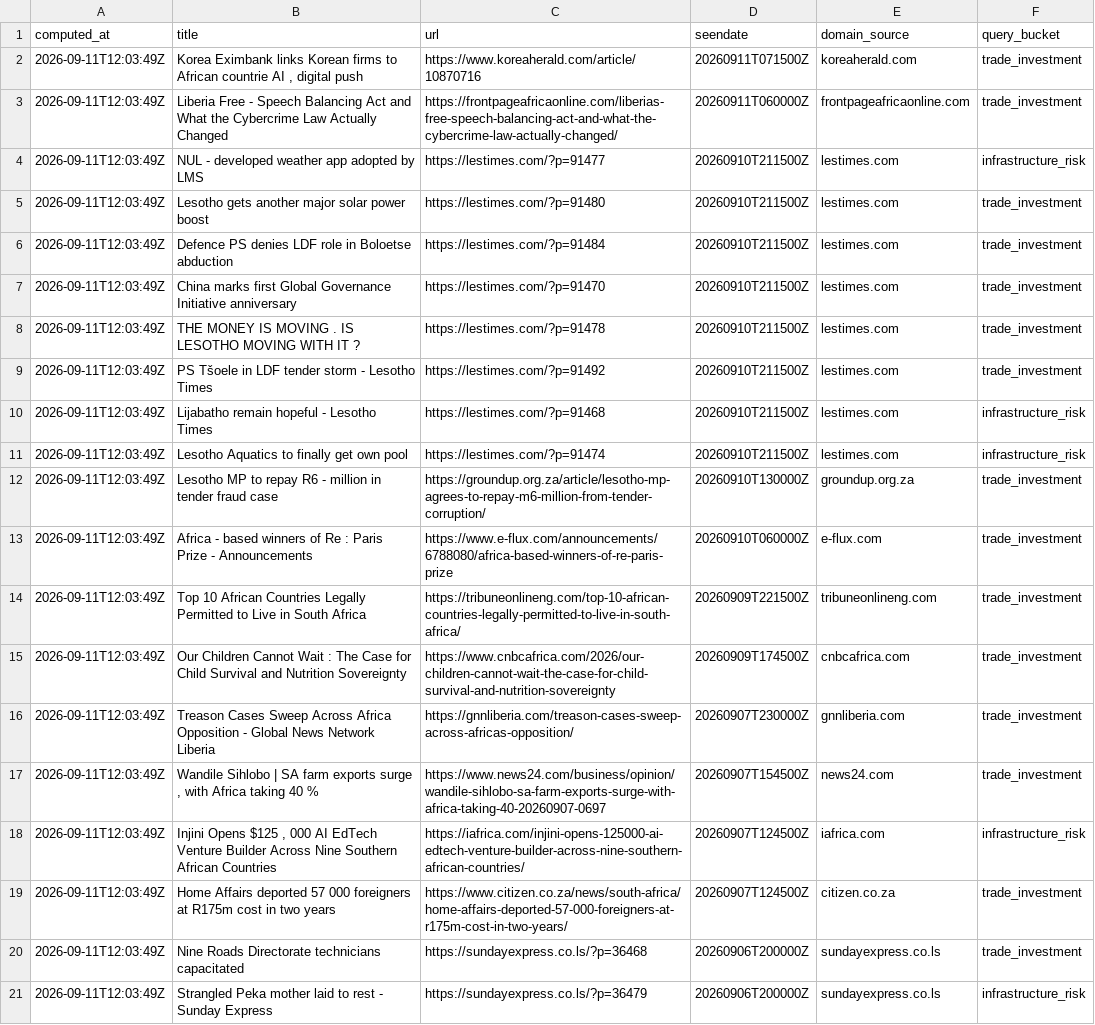
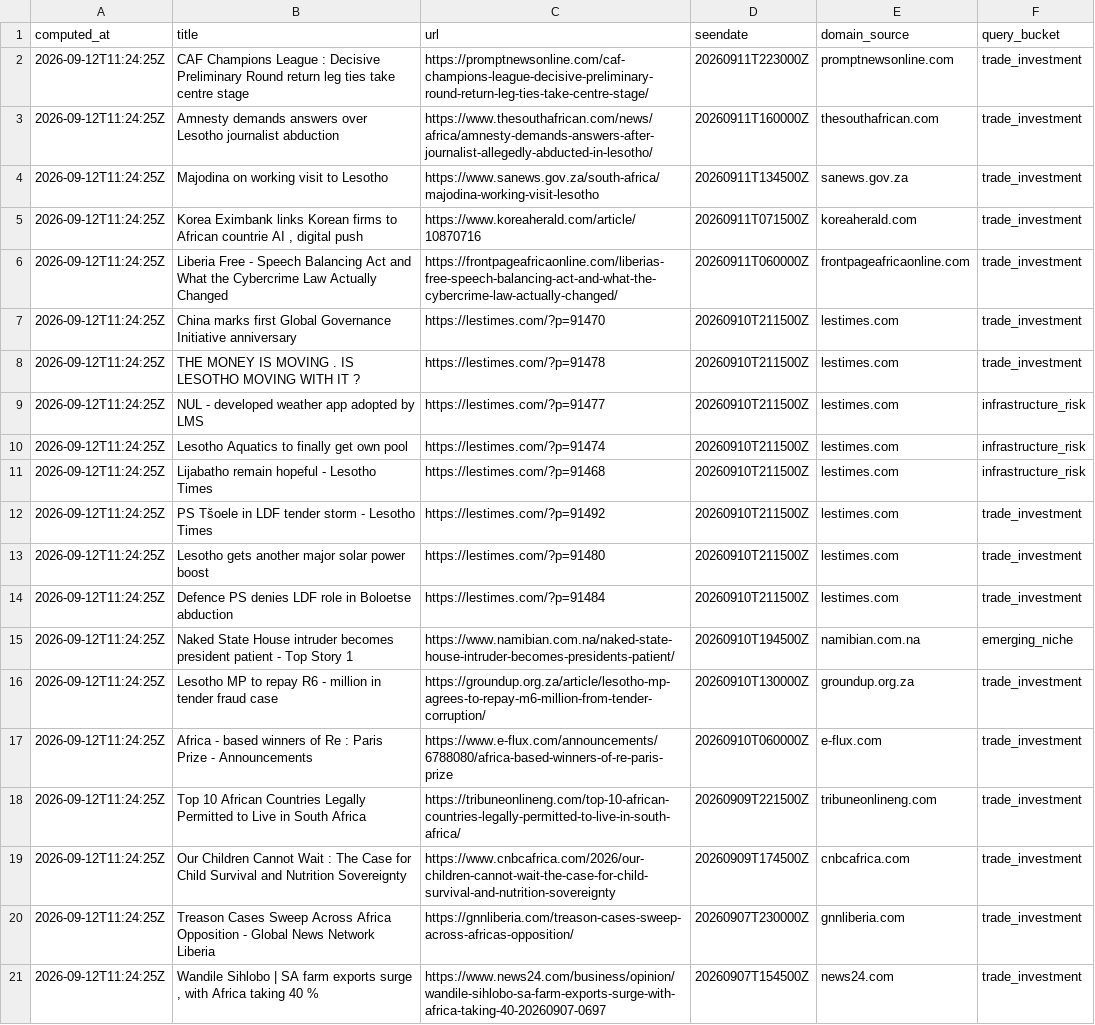
Before and after one commit to Malia-Skk/lndc-intelligence-radar, a CSV file: data/derived/discovery_feed_log.csv, drawn as a sheet; removed rows and columns are numbered as before the commit, all else as after; the diff names each change by its address in the sheet, - before the commit and + after, or states it on an @@ line.

```diff
--- a/data/derived/discovery_feed_log.csv
+++ b/data/derived/discovery_feed_log.csv
+row 2: 2026-09-12T11:24:25Z | CAF Champions League : Decisive Preliminary Round return leg ties take centre stage | https://promptnewsonline.com/caf-champions-league-decisive-preliminary-round-return-leg-ties-take-centre-stage/ | 20260911T223000Z | promptnewsonline.com | trade_investment
+row 3: 2026-09-12T11:24:25Z | Amnesty demands answers over Lesotho journalist abduction | https://www.thesouthafrican.com/news/africa/amnesty-demands-answers-after-journalist-allegedly-abducted-in-lesotho/ | 20260911T160000Z | thesouthafrican.com | trade_investment
+row 4: 2026-09-12T11:24:25Z | Majodina on working visit to Lesotho | https://www.sanews.gov.za/south-africa/majodina-working-visit-lesotho | 20260911T134500Z | sanews.gov.za | trade_investment
-A5:A6 (computed_at): 2026-09-11T12:03:49Z
+A5:A6 (computed_at): 2026-09-12T11:24:25Z
-row 4: 2026-09-11T12:03:49Z | NUL - developed weather app adopted by LMS | https://lestimes.com/?p=91477 | 20260910T211500Z | lestimes.com | infrastructure_risk
-row 5: 2026-09-11T12:03:49Z | Lesotho gets another major solar power boost | https://lestimes.com/?p=91480 | 20260910T211500Z | lestimes.com | trade_investment
-row 6: 2026-09-11T12:03:49Z | Defence PS denies LDF role in Boloetse abduction | https://lestimes.com/?p=91484 | 20260910T211500Z | lestimes.com | trade_investment
-A7:A8 (computed_at): 2026-09-11T12:03:49Z
+A7:A8 (computed_at): 2026-09-12T11:24:25Z
-row 9: 2026-09-11T12:03:49Z | PS Tšoele in LDF tender storm - Lesotho Times | https://lestimes.com/?p=91492 | 20260910T211500Z | lestimes.com | trade_investment
-A9:A10 (computed_at): 2026-09-11T12:03:49Z
+A9:A10 (computed_at): 2026-09-12T11:24:25Z
-B9 (title): Lijabatho remain hopeful - Lesotho Times
+B9 (title): NUL - developed weather app adopted by LMS
-C9 (url): https://lestimes.com/?p=91468
+C9 (url): https://lestimes.com/?p=91477
+row 11: 2026-09-12T11:24:25Z | Lijabatho remain hopeful - Lesotho Times | https://lestimes.com/?p=91468 | 20260910T211500Z | lestimes.com | infrastructure_risk
+row 12: 2026-09-12T11:24:25Z | PS Tšoele in LDF tender storm - Lesotho Times | https://lestimes.com/?p=91492 | 20260910T211500Z | lestimes.com | trade_investment
+row 13: 2026-09-12T11:24:25Z | Lesotho gets another major solar power boost | https://lestimes.com/?p=91480 | 20260910T211500Z | lestimes.com | trade_investment
+row 14: 2026-09-12T11:24:25Z | Defence PS denies LDF role in Boloetse abduction | https://lestimes.com/?p=91484 | 20260910T211500Z | lestimes.com | trade_investment
+row 15: 2026-09-12T11:24:25Z | Naked State House intruder becomes president patient - Top Story 1 | https://www.namibian.com.na/naked-state-house-intruder-becomes-presidents-patient/ | 20260910T194500Z | namibian.com.na | emerging_niche
-A16:A21 (computed_at): 2026-09-11T12:03:49Z
+A16:A21 (computed_at): 2026-09-12T11:24:25Z
-row 18: 2026-09-11T12:03:49Z | Injini Opens $125 , 000 AI EdTech Venture Builder Across Nine Southern African Countries | https://iafrica.com/injini-opens-125000-ai-edtech-venture-builder-across-nine-southern-african-countries/ | 20260907T124500Z | iafrica.com | infrastructure_risk
-row 19: 2026-09-11T12:03:49Z | Home Affairs deported 57 000 foreigners at R175m cost in two years | https://www.citizen.co.za/news/south-africa/home-affairs-deported-57-000-foreigners-at-r175m-cost-in-two-years/ | 20260907T124500Z | citizen.co.za | trade_investment
-row 20: 2026-09-11T12:03:49Z | Nine Roads Directorate technicians capacitated | https://sundayexpress.co.ls/?p=36468 | 20260906T200000Z | sundayexpress.co.ls | trade_investment
-row 21: 2026-09-11T12:03:49Z | Strangled Peka mother laid to rest - Sunday Express | https://sundayexpress.co.ls/?p=36479 | 20260906T200000Z | sundayexpress.co.ls | infrastructure_risk
```
Also changed, not shown: data/derived/anomaly_signals_log.csv.
